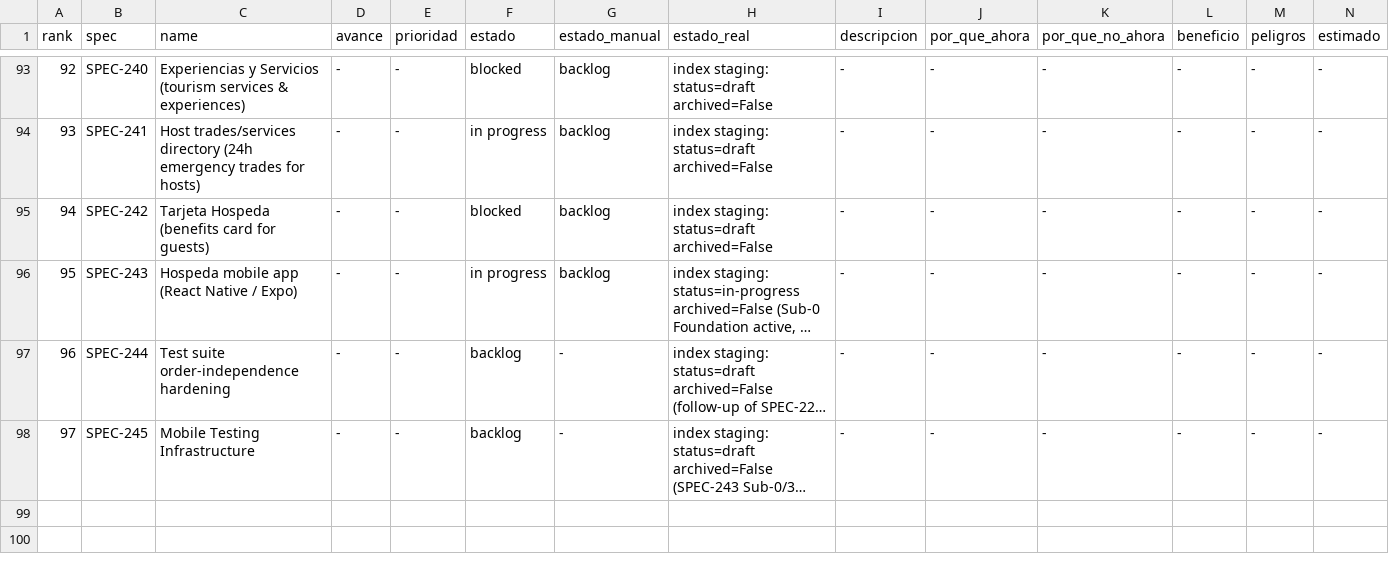
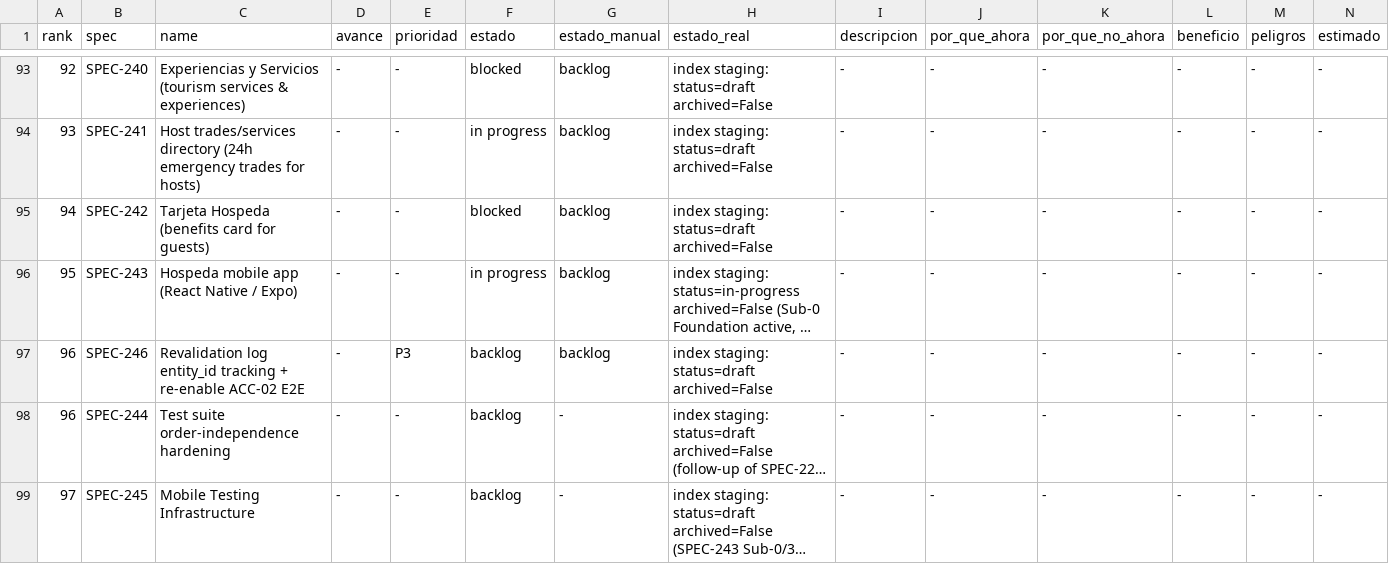
Before and after one commit to qazuor/hospeda, a CSV file: specs-prioritization.csv, drawn as a sheet; only a part is shown, gaps mark what is left out; long unchanged cells end in …; rows hold the shown columns only; the diff names each change by its address in the sheet, - before the commit and + after, or states it on an @@ line.

Commit message:
docs(spec): add SPEC-246 revalidation log entity_id tracking follow-up
Follow-up spec for the bug discovered while landing env-hardening (PR #1712):
RevalidationService never persists entity_id to revalidation_log, so the
entity-scoped E2E assertion in acc-02-edit-revalidation.spec.ts can never
match (plus a 5s debounce vs 5s timeout race). That test was re-skipped in
#1712; this spec tracks the real fix (thread entityId through
debounceEntity → revalidatePaths → writeLog, reconcile slug-vs-UUID, fix
the race, re-enable ACC-02). Registered in specs/tasks indexes and the
prioritization CSV (status: draft / backlog).

```diff
--- a/specs-prioritization.csv
+++ b/specs-prioritization.csv
+row 97: 96 | SPEC-246 | Revalidation log entity_id tracking + re-enable ACC-02 E2E | - | P3 | backlog | backlog | index staging: status=draft archived=False | - | - | - | - | - | -
```
Also changed, not shown: 4 other files.
